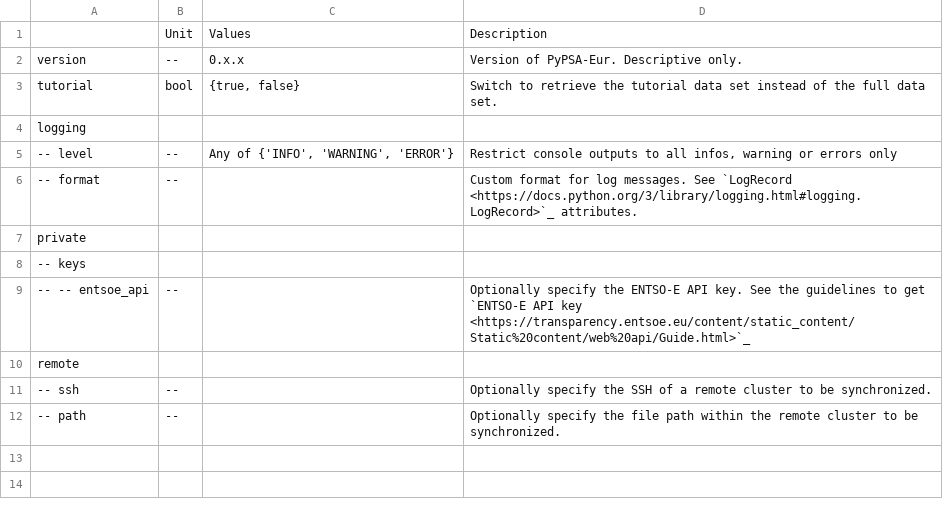
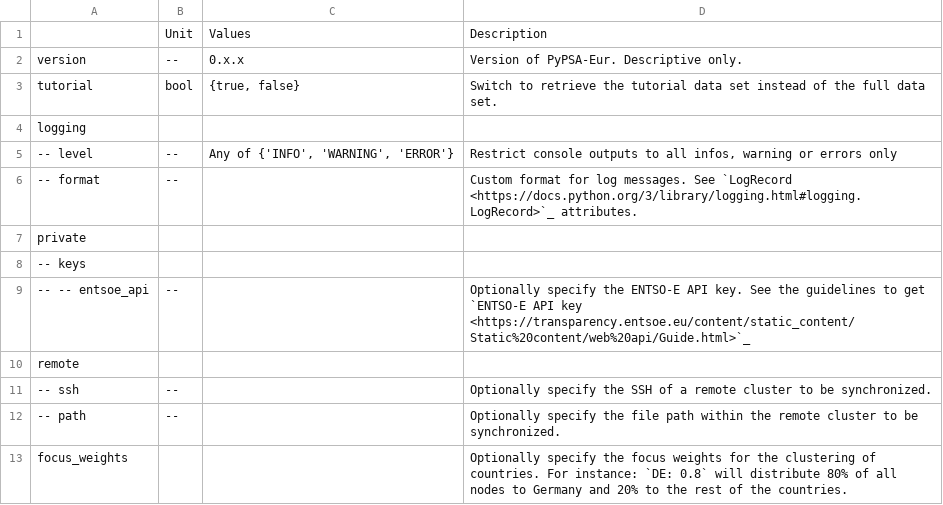
Before and after one commit to Luca2299/pypsa-eur, a CSV file: doc/configtables/toplevel.csv, drawn as a sheet; the diff names each change by its address in the sheet, - before the commit and + after, or states it on an @@ line.

Commit message:
add focus_weights to documentation

```diff
--- a/doc/configtables/toplevel.csv
+++ b/doc/configtables/toplevel.csv
+row 13: focus_weights |  |  | Optionally specify the focus weights for the clustering of countries. For instance: `DE: 0.8` will distribute 80% of all nodes to Germany and 20% to the rest of the countries.
```
Also changed, not shown: 2 other files.
